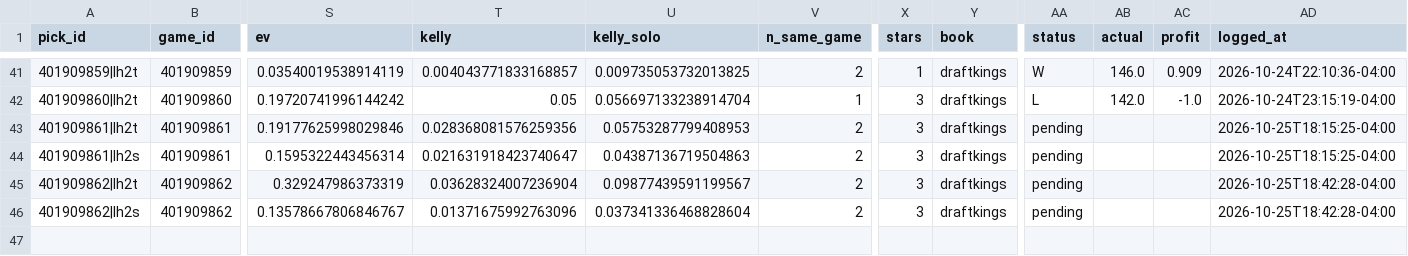
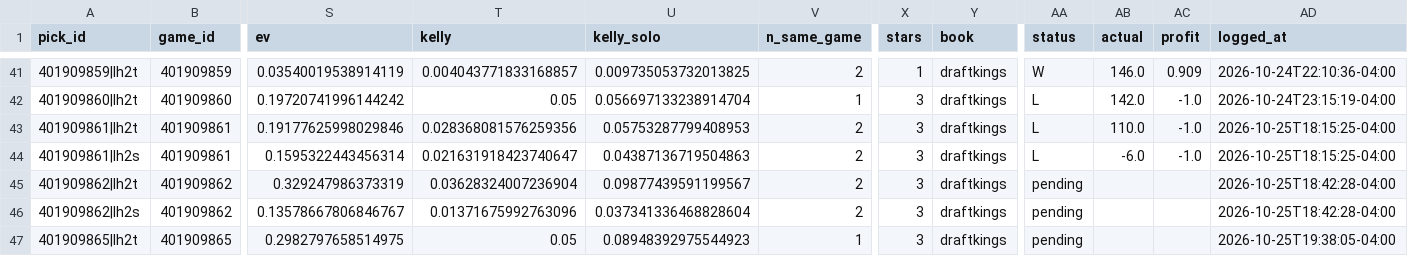
Before and after one commit to WallStreetQ/nba-model, a CSV file: model/live_picks.csv, drawn as a sheet; only a part is shown, gaps mark what is left out; rows hold the shown columns only; the diff names each change by its address in the sheet, - before the commit and + after, or states it on an @@ line.

```diff
--- a/model/live_picks.csv
+++ b/model/live_picks.csv
-AA43:AA44 (status): pending
+AA43:AA44 (status): L
-AB43 (actual): (empty)
+AB43 (actual): 110.0
-AC43:AC44 (profit): (empty)
+AC43:AC44 (profit): -1.0
-AB44 (actual): (empty)
+AB44 (actual): -6.0
+row 47: 401909865|lh2t | 401909865 | 0.2982797658514975 | 0.05 | 0.08948392975544923 | 1 | 3 | draftkings | pending |  |  | 2026-10-25T19:38:05-04:00
```
Also changed, not shown: model/halftime_log.csv, 1 other file.
